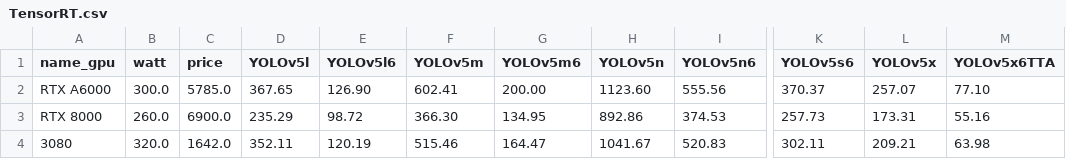
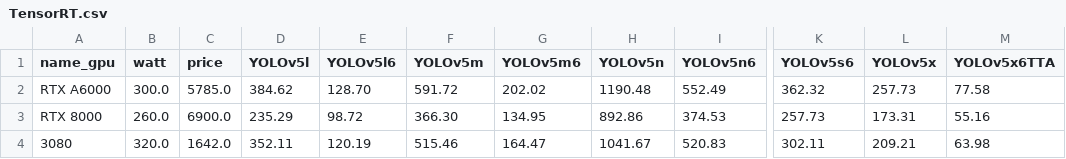
Before and after one commit to LambdaLabsML/yolov5, a CSV file: lambda/benchmarks/TensorRT.csv, drawn as a sheet; only a part is shown, gaps mark what is left out; the diff names each change by its address in the sheet, - before the commit and + after, or states it on an @@ line.

```diff
--- a/lambda/benchmarks/TensorRT.csv
+++ b/lambda/benchmarks/TensorRT.csv
-D2 (YOLOv5l): 367.65
+D2 (YOLOv5l): 384.62
-E2 (YOLOv5l6): 126.90
+E2 (YOLOv5l6): 128.70
-F2 (YOLOv5m): 602.41
+F2 (YOLOv5m): 591.72
-G2 (YOLOv5m6): 200.00
+G2 (YOLOv5m6): 202.02
-H2 (YOLOv5n): 1123.60
+H2 (YOLOv5n): 1190.48
-I2 (YOLOv5n6): 555.56
+I2 (YOLOv5n6): 552.49
-K2 (YOLOv5s6): 370.37
+K2 (YOLOv5s6): 362.32
-L2 (YOLOv5x): 257.07
+L2 (YOLOv5x): 257.73
-M2 (YOLOv5x6TTA): 77.10
+M2 (YOLOv5x6TTA): 77.58
```
Also changed, not shown: lambda/benchmarks/ONNX.csv, lambda/benchmarks/PyTorch.csv, 23 other files.
